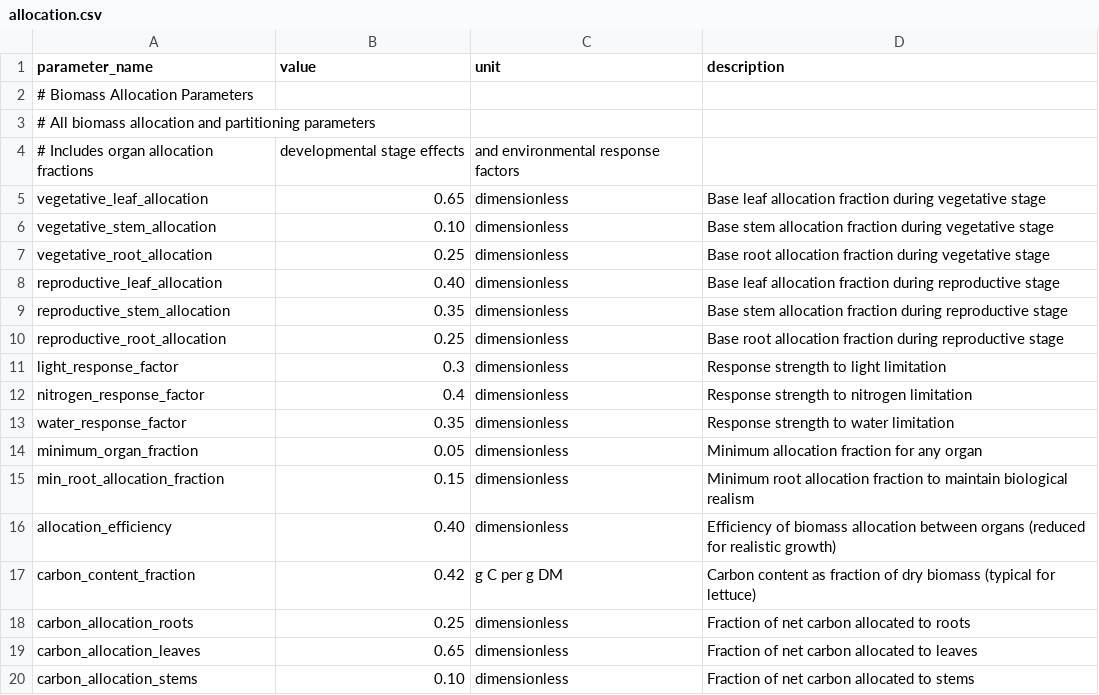
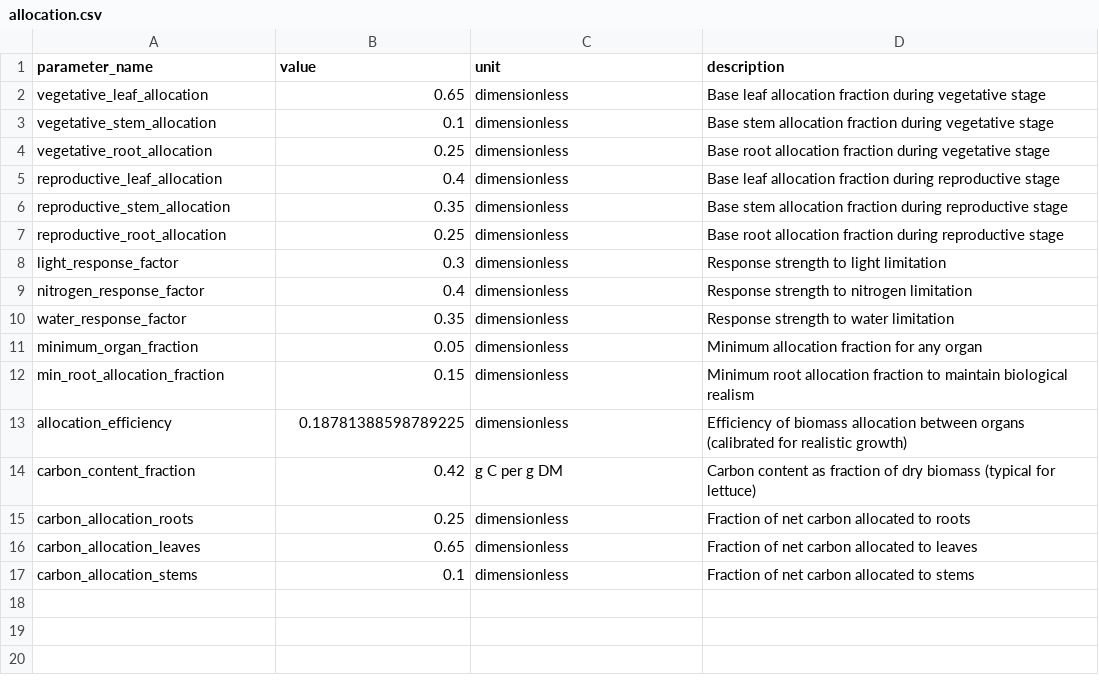
Before and after one commit to kapil-161/hydroponic_python, a CSV file: input/allocation.csv, drawn as a sheet.

```diff
--- a/input/allocation.csv
+++ b/input/allocation.csv
@@ -1,9 +1,6 @@
 parameter_name,value,unit,description
-# Biomass Allocation Parameters
-# All biomass allocation and partitioning parameters
-# Includes organ allocation fractions, developmental stage effects, and environmental response factors
 vegetative_leaf_allocation,0.65,dimensionless,Base leaf allocation fraction during vegetative stage
-vegetative_stem_allocation,0.10,dimensionless,Base stem allocation fraction during vegetative stage
+vegetative_stem_allocation,0.1,dimensionless,Base stem allocation fraction during vegetative stage
 vegetative_root_allocation,0.25,dimensionless,Base root allocation fraction during vegetative stage
-reproductive_leaf_allocation,0.40,dimensionless,Base leaf allocation fraction during reproductive stage
+reproductive_leaf_allocation,0.4,dimensionless,Base leaf allocation fraction during reproductive stage
 reproductive_stem_allocation,0.35,dimensionless,Base stem allocation fraction during reproductive stage
@@ -15,3 +12,3 @@ minimum_organ_fraction,0.05,dimensionless,Minimum allocation fraction for any or
 min_root_allocation_fraction,0.15,dimensionless,Minimum root allocation fraction to maintain biological realism
-allocation_efficiency,0.40,dimensionless,Efficiency of biomass allocation between organs (reduced for realistic growth)
+allocation_efficiency,0.18781388598789225,dimensionless,Efficiency of biomass allocation between organs (calibrated for realistic growth)
 carbon_content_fraction,0.42,g C per g DM,Carbon content as fraction of dry biomass (typical for lettuce)
@@ -19,2 +16,2 @@ carbon_allocation_roots,0.25,dimensionless,Fraction of net carbon allocated to r
 carbon_allocation_leaves,0.65,dimensionless,Fraction of net carbon allocated to leaves
-carbon_allocation_stems,0.10,dimensionless,Fraction of net carbon allocated to stems
+carbon_allocation_stems,0.1,dimensionless,Fraction of net carbon allocated to stems
```
Also changed, not shown: input/master_parameters.csv, input/photo.csv, 42 other files.
